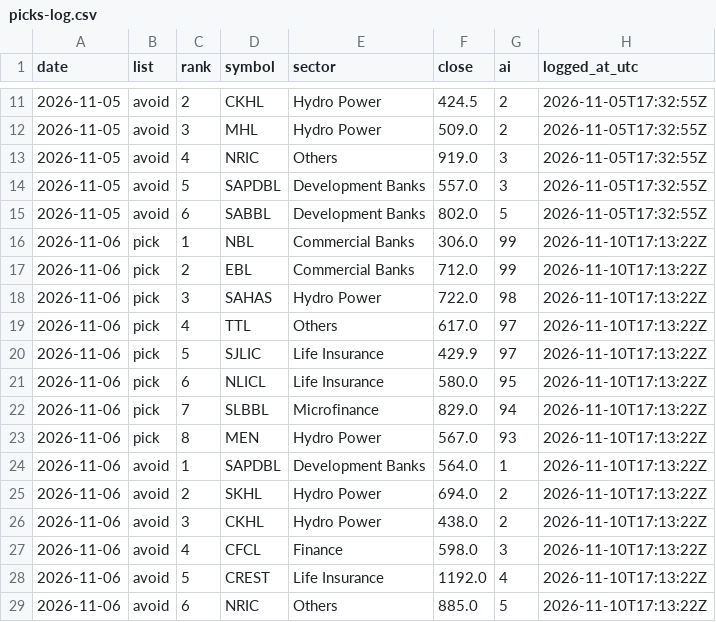
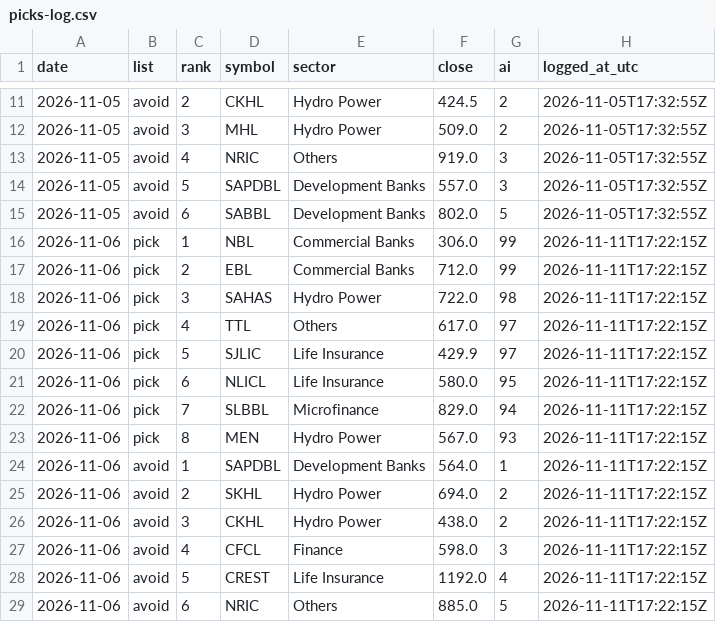
Before and after one commit to SauravBhattarai19/trial_nepse, a CSV file: data/picks-log.csv, drawn as a sheet; only a part is shown, gaps mark what is left out.

```diff
--- a/data/picks-log.csv
+++ b/data/picks-log.csv
@@ -15,15 +15,15 @@ date,list,rank,symbol,sector,close,ai,logged_at_utc
 2026-11-05,avoid,6,SABBL,Development Banks,802.0,5,2026-11-05T17:32:55Z
-2026-11-06,pick,1,NBL,Commercial Banks,306.0,99,2026-11-10T17:13:22Z
-2026-11-06,pick,2,EBL,Commercial Banks,712.0,99,2026-11-10T17:13:22Z
-2026-11-06,pick,3,SAHAS,Hydro Power,722.0,98,2026-11-10T17:13:22Z
-2026-11-06,pick,4,TTL,Others,617.0,97,2026-11-10T17:13:22Z
-2026-11-06,pick,5,SJLIC,Life Insurance,429.9,97,2026-11-10T17:13:22Z
-2026-11-06,pick,6,NLICL,Life Insurance,580.0,95,2026-11-10T17:13:22Z
-2026-11-06,pick,7,SLBBL,Microfinance,829.0,94,2026-11-10T17:13:22Z
-2026-11-06,pick,8,MEN,Hydro Power,567.0,93,2026-11-10T17:13:22Z
-2026-11-06,avoid,1,SAPDBL,Development Banks,564.0,1,2026-11-10T17:13:22Z
-2026-11-06,avoid,2,SKHL,Hydro Power,694.0,2,2026-11-10T17:13:22Z
-2026-11-06,avoid,3,CKHL,Hydro Power,438.0,2,2026-11-10T17:13:22Z
-2026-11-06,avoid,4,CFCL,Finance,598.0,3,2026-11-10T17:13:22Z
-2026-11-06,avoid,5,CREST,Life Insurance,1192.0,4,2026-11-10T17:13:22Z
-2026-11-06,avoid,6,NRIC,Others,885.0,5,2026-11-10T17:13:22Z
+2026-11-06,pick,1,NBL,Commercial Banks,306.0,99,2026-11-11T17:22:15Z
+2026-11-06,pick,2,EBL,Commercial Banks,712.0,99,2026-11-11T17:22:15Z
+2026-11-06,pick,3,SAHAS,Hydro Power,722.0,98,2026-11-11T17:22:15Z
+2026-11-06,pick,4,TTL,Others,617.0,97,2026-11-11T17:22:15Z
+2026-11-06,pick,5,SJLIC,Life Insurance,429.9,97,2026-11-11T17:22:15Z
+2026-11-06,pick,6,NLICL,Life Insurance,580.0,95,2026-11-11T17:22:15Z
+2026-11-06,pick,7,SLBBL,Microfinance,829.0,94,2026-11-11T17:22:15Z
+2026-11-06,pick,8,MEN,Hydro Power,567.0,93,2026-11-11T17:22:15Z
+2026-11-06,avoid,1,SAPDBL,Development Banks,564.0,1,2026-11-11T17:22:15Z
+2026-11-06,avoid,2,SKHL,Hydro Power,694.0,2,2026-11-11T17:22:15Z
+2026-11-06,avoid,3,CKHL,Hydro Power,438.0,2,2026-11-11T17:22:15Z
+2026-11-06,avoid,4,CFCL,Finance,598.0,3,2026-11-11T17:22:15Z
+2026-11-06,avoid,5,CREST,Life Insurance,1192.0,4,2026-11-11T17:22:15Z
+2026-11-06,avoid,6,NRIC,Others,885.0,5,2026-11-11T17:22:15Z
```
Also changed, not shown: data/signal-log.csv.
